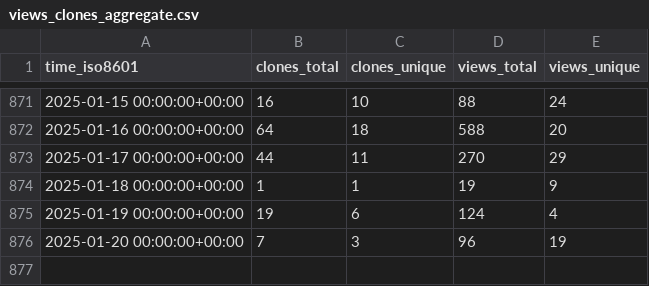
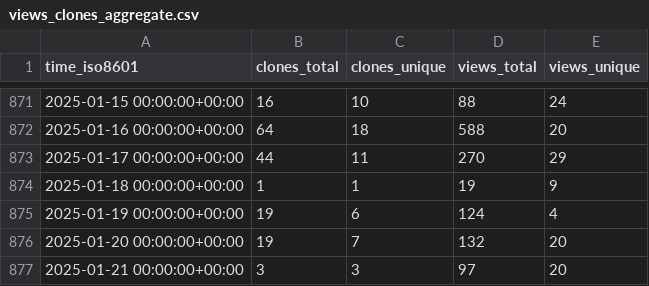
Before and after one commit to PetervanLunteren/EcoAssist, a CSV file: PetervanLunteren/EcoAssist/ghrs-data/views_clones_aggregate.csv, drawn as a sheet; only a part is shown, gaps mark what is left out.

```diff
--- a/PetervanLunteren/EcoAssist/ghrs-data/views_clones_aggregate.csv
+++ b/PetervanLunteren/EcoAssist/ghrs-data/views_clones_aggregate.csv
@@ -875,2 +875,3 @@ time_iso8601,clones_total,clones_unique,views_total,views_unique
 2025-01-19 00:00:00+00:00,19,6,124,4
-2025-01-20 00:00:00+00:00,7,3,96,19
+2025-01-20 00:00:00+00:00,19,7,132,20
+2025-01-21 00:00:00+00:00,3,3,97,20
```
Also changed, not shown: 1 other file.
